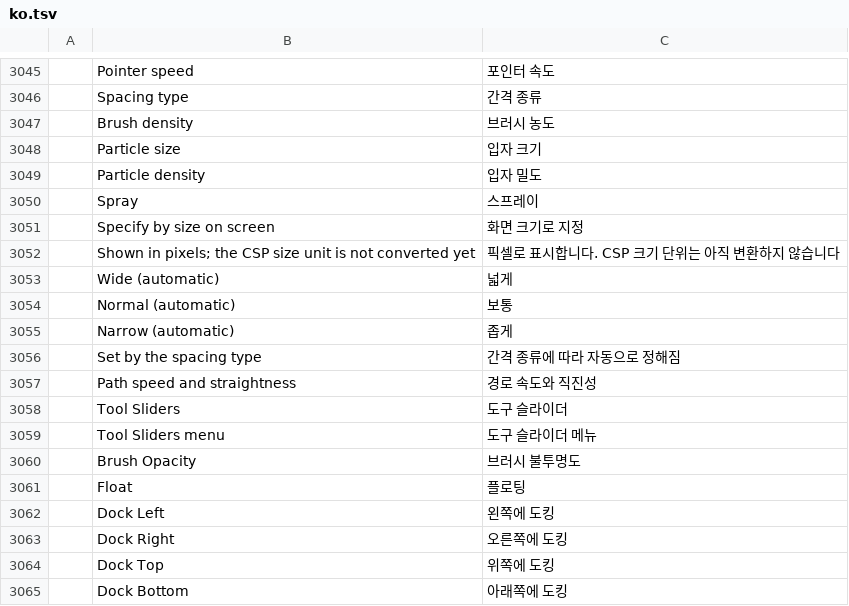
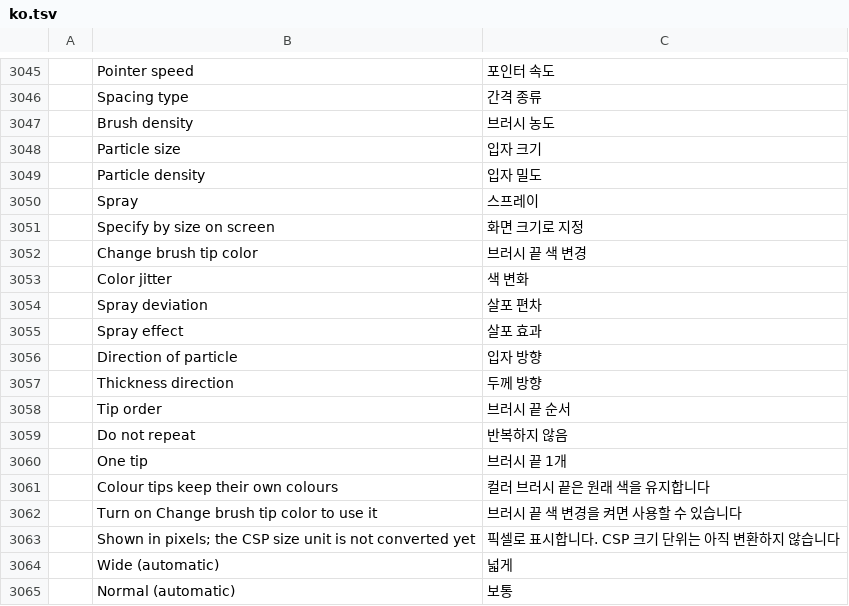
Before and after one commit to NK-Studio/prism, a TSV file: crates/ui-egui/src/i18n/ko.tsv, drawn as a sheet; only a part is shown, gaps mark what is left out; the shorter side is filled out with more unchanged rows; the diff names each change by its address in the sheet, - before the commit and + after, or states it on an @@ line.

```diff
--- a/crates/ui-egui/src/i18n/ko.tsv
+++ b/crates/ui-egui/src/i18n/ko.tsv
+row 3052:  | Change brush tip color | 브러시 끝 색 변경
+row 3053:  | Color jitter | 색 변화
+row 3054:  | Spray deviation | 살포 편차
+row 3055:  | Spray effect | 살포 효과
+row 3056:  | Direction of particle | 입자 방향
+row 3057:  | Thickness direction | 두께 방향
+row 3058:  | Tip order | 브러시 끝 순서
+row 3059:  | Do not repeat | 반복하지 않음
+row 3060:  | One tip | 브러시 끝 1개
+row 3061:  | Colour tips keep their own colours | 컬러 브러시 끝은 원래 색을 유지합니다
+row 3062:  | Turn on Change brush tip color to use it | 브러시 끝 색 변경을 켜면 사용할 수 있습니다
```
Also changed, not shown: 3 other files.
